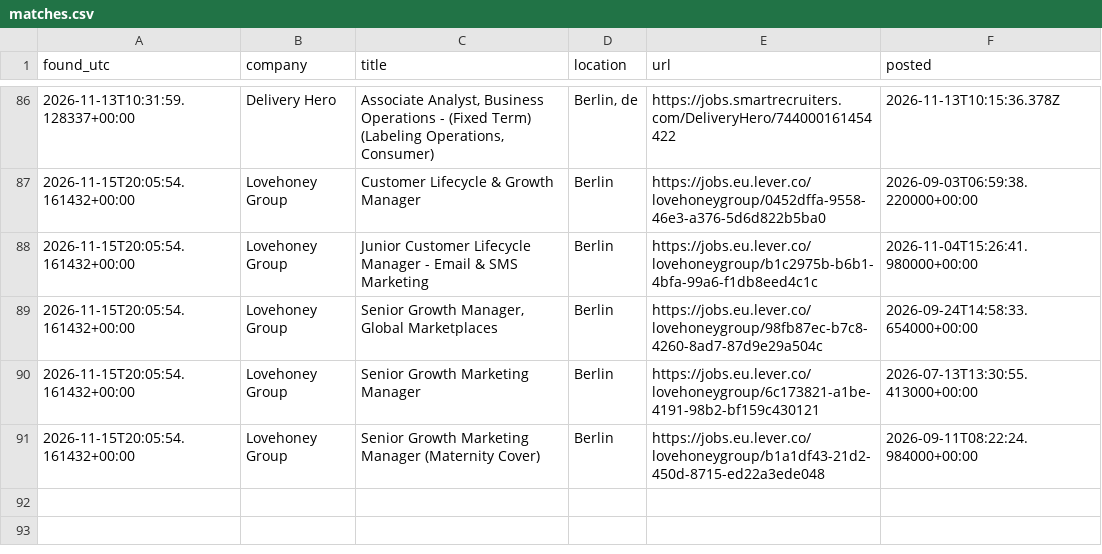
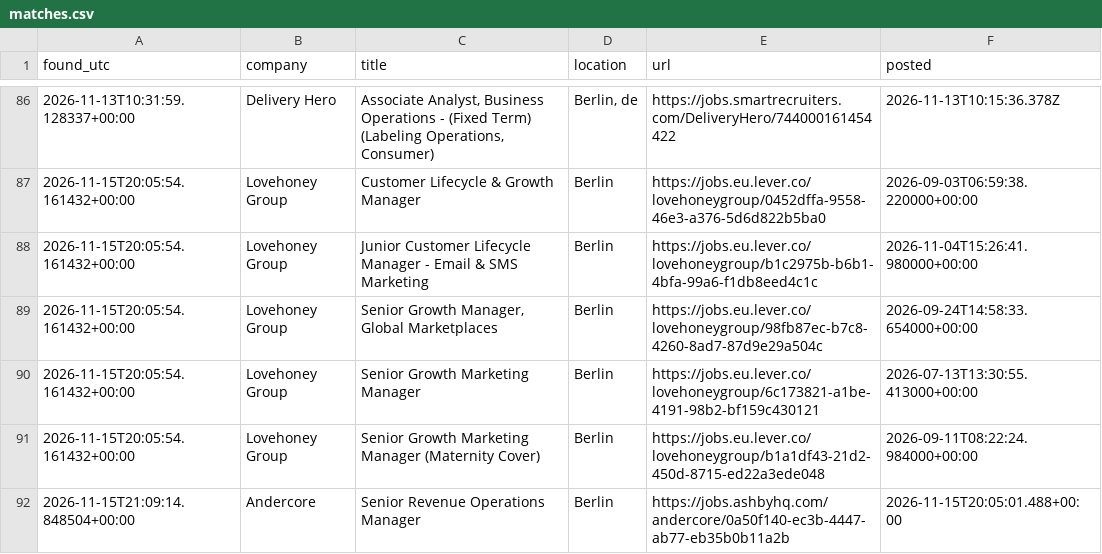
Before and after one commit to ilayda-nowhereapp/radar, a CSV file: matches.csv, drawn as a sheet; only a part is shown, gaps mark what is left out.

```diff
--- a/matches.csv
+++ b/matches.csv
@@ -91 +91,2 @@ found_utc,company,title,location,url,posted
 2026-11-15T20:05:54.161432+00:00,Lovehoney Group,Senior Growth Marketing Manager (Maternity Cover),Berlin,https://jobs.eu.lever.co/lovehoneygroup/b1a1df43-21d2-450d-8715-ed22a3ede048,2026-09-11T08:22:24.984000+00:00
+2026-11-15T21:09:14.848504+00:00,Andercore,Senior Revenue Operations Manager,Berlin,https://jobs.ashbyhq.com/andercore/0a50f140-ec3b-4447-ab77-eb35b0b11a2b,2026-11-15T20:05:01.488+00:00
```
Also changed, not shown: 3 other files.
